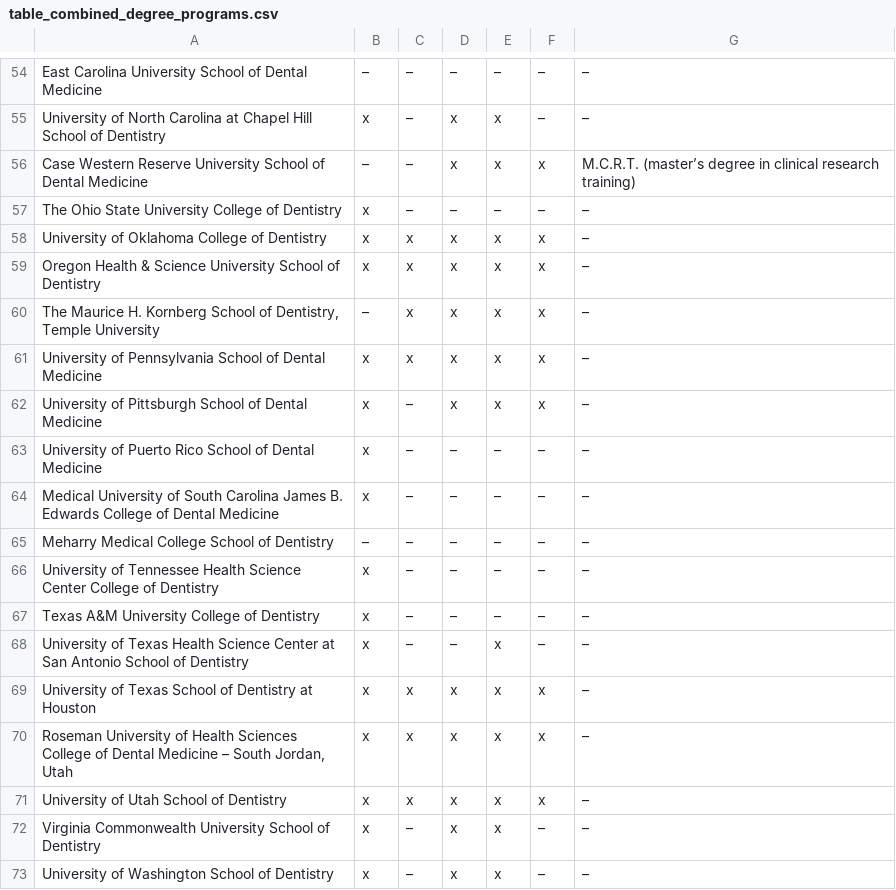
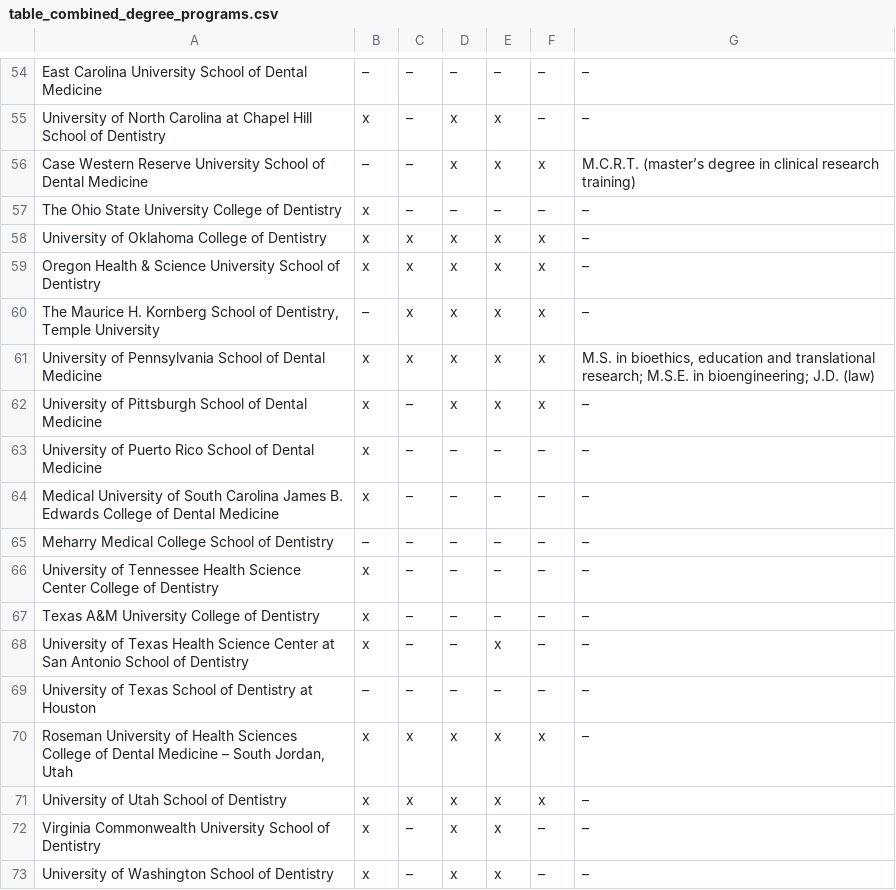
Before and after one commit to PAEA/ProgramDirectory4, a CSV file: csv/table_combined_degree_programs.csv, drawn as a sheet; only a part is shown, gaps mark what is left out.

```diff
--- a/csv/table_combined_degree_programs.csv
+++ b/csv/table_combined_degree_programs.csv
@@ -60,3 +60,3 @@ Oregon Health & Science University School of Dentistry,x,x,x,x,x,–
 "The Maurice H. Kornberg School of Dentistry, Temple University",–,x,x,x,x,–
-University of Pennsylvania School of Dental Medicine,x,x,x,x,x,–
+University of Pennsylvania School of Dental Medicine,x,x,x,x,x,"M.S. in bioethics, education and translational research; M.S.E. in bioengineering; J.D. (law)"
 University of Pittsburgh School of Dental Medicine,x,–,x,x,x,–
@@ -68,3 +68,3 @@ Texas A&M University College of Dentistry,x,–,–,–,–,–
 University of Texas Health Science Center at San Antonio School of Dentistry,x,–,–,x,–,–
-University of Texas School of Dentistry at Houston,x,x,x,x,x,–
+University of Texas School of Dentistry at Houston,–,–,–,–,–,–
 "Roseman University of Health Sciences College of Dental Medicine – South Jordan, Utah",x,x,x,x,x,–
```
Also changed, not shown: csv/fields_contact_information.csv, csv/fields_highlights.csv, 14 other files.
